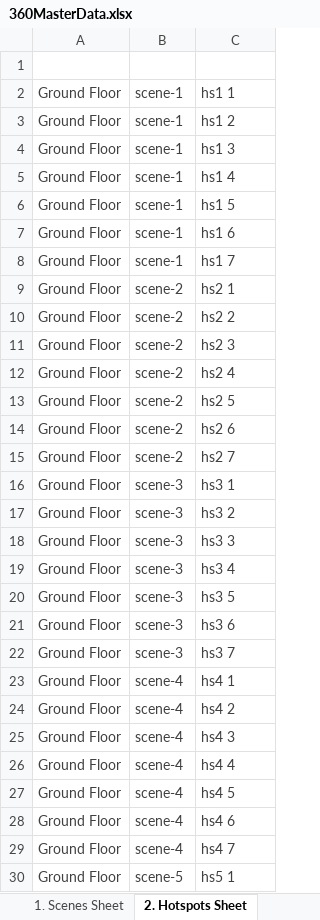
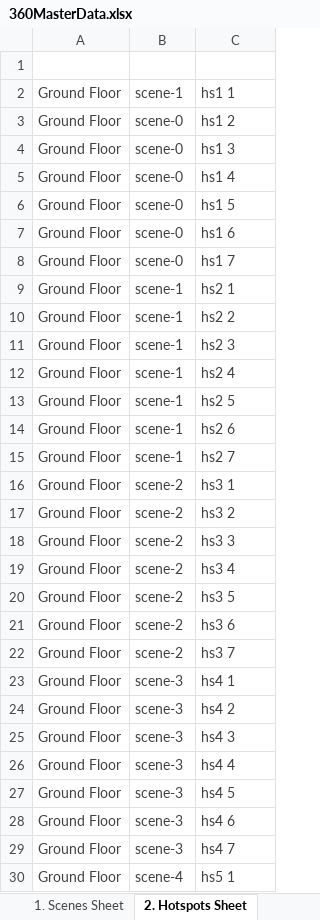
Before and after one commit to Rmoosa2014/vr-tour, an Excel workbook: 360MasterData.xlsx, sheet 2. Hotspots Sheet, drawn as a sheet; only a part is shown; values as stored, in another font and other column widths than the file's, no borders; table styles not drawn; the diff covers the shown part only; the diff names each change by its address in the sheet, - before the commit and + after, or states it on an @@ line.

Commit message:
Add files via upload

```diff
--- a/360MasterData.xlsx (sheet 2. Hotspots Sheet)
+++ b/360MasterData.xlsx (sheet 2. Hotspots Sheet)
-B3:B8: scene-1
+B3:B8: scene-0
-B9:B15: scene-2
+B9:B15: scene-1
-B16:B22: scene-3
+B16:B22: scene-2
-B23:B29: scene-4
+B23:B29: scene-3
-B30: scene-5
+B30: scene-4
```
Also changed, not shown: 132 edited cells elsewhere in this sheet.
